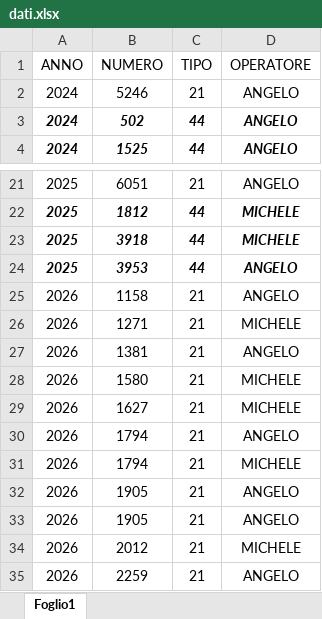
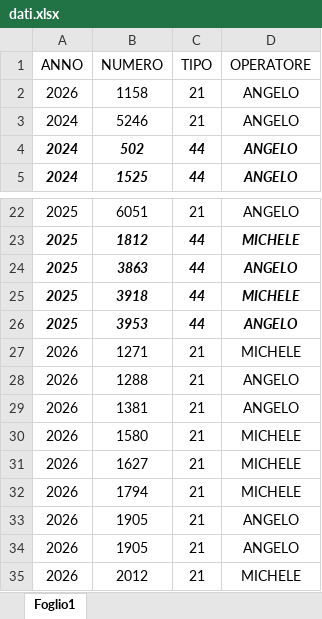
Before and after one commit to Anje76/RicercaFascicoli, an Excel workbook: dati.xlsx, sheet Foglio1, drawn as a sheet; only a part is shown, gaps mark what is left out; the shorter side is filled out with more unchanged rows; values as stored, in another font and other column widths than the file's, no borders; removed rows and columns are numbered as before the commit, all else as after; the diff names each change by its address in the sheet, - before the commit and + after, or states it on an @@ line.

Commit message:
Add files via upload

```diff
--- a/dati.xlsx (sheet Foglio1)
+++ b/dati.xlsx (sheet Foglio1)
@@ row 25 moved to row 2: 2026 @@
+row 24: 2025 | 3863 | 44 | ANGELO
+row 28: 2026 | 1288 | 21 | ANGELO
-row 30: 2026 | 1794 | 21 | ANGELO
```
